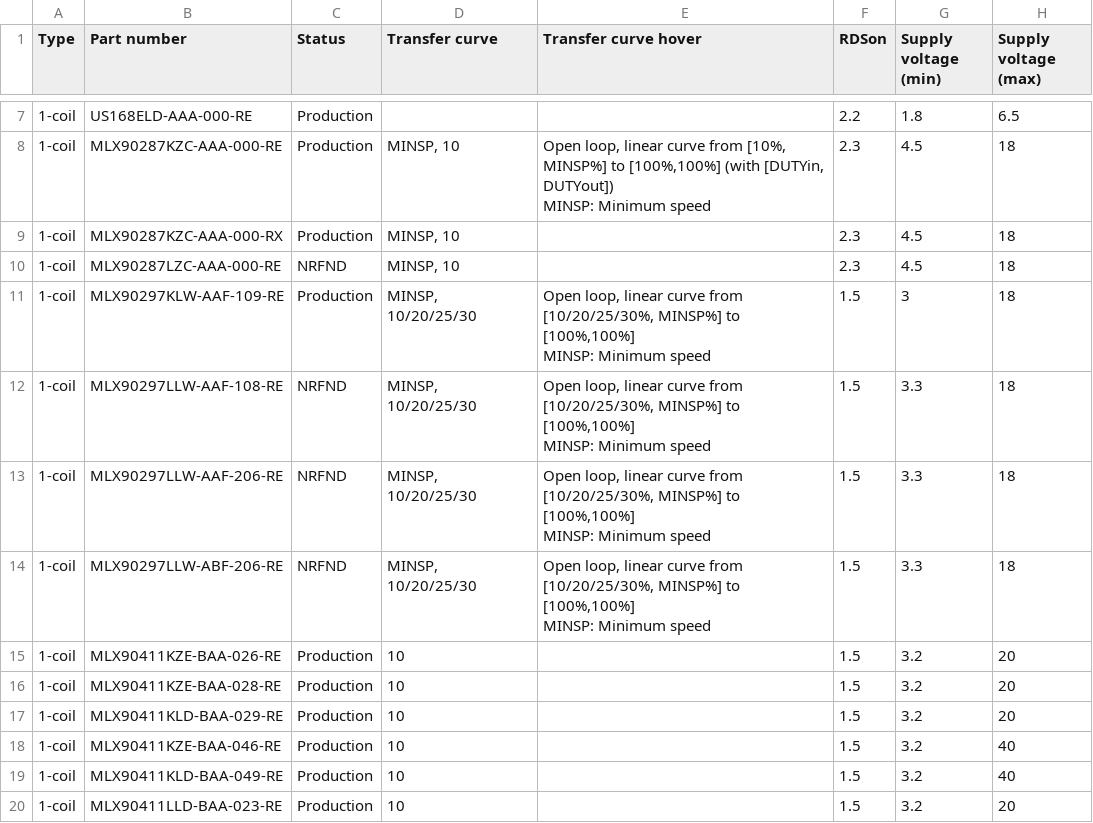
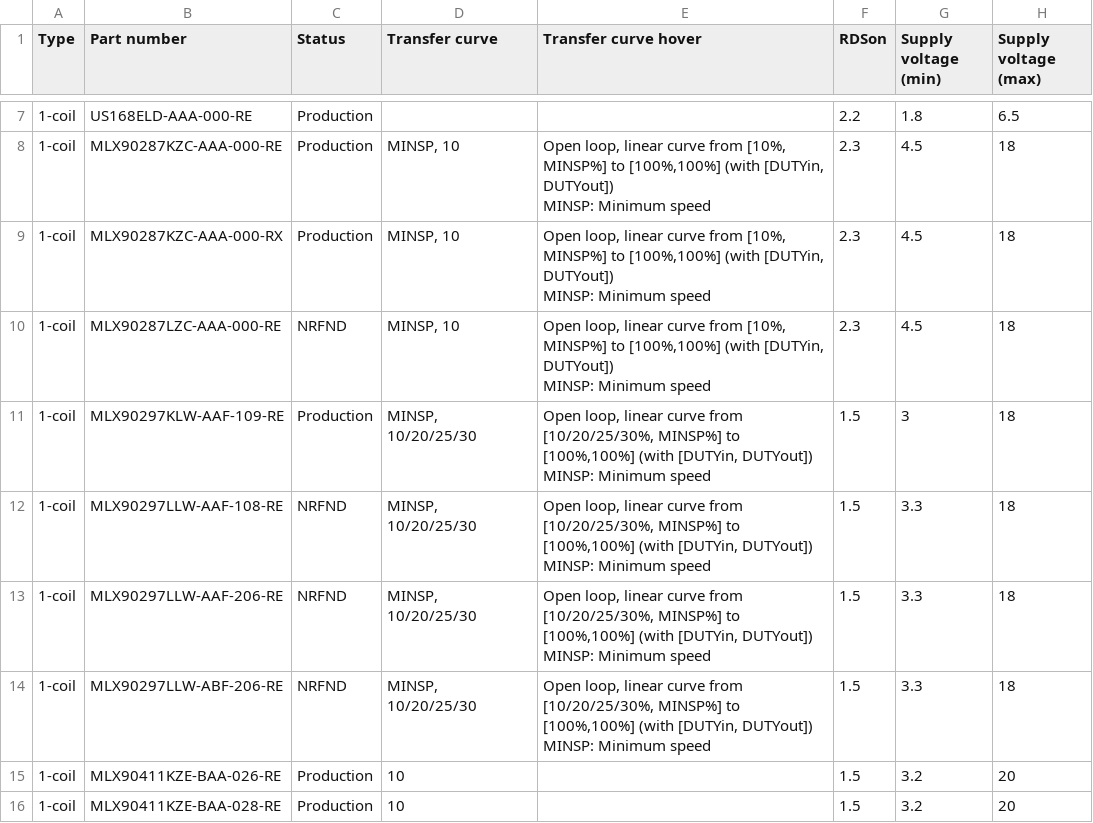
Before and after one commit to MelexisBC/Wizard--Fan-Pump-Driver-ICs-Data, a CSV file: Fan-Pump-Driver-ICs-Wizard-Data.csv, drawn as a sheet; only a part is shown, gaps mark what is left out; the shorter side is filled out with more unchanged rows; ↵ is a line break in a cell; the diff names each change by its address in the sheet, - before the commit and + after, or states it on an @@ line.

Commit message:
Wizard - Fan and pump driver ICs - Google sheet updated

```diff
--- a/Fan-Pump-Driver-ICs-Wizard-Data.csv
+++ b/Fan-Pump-Driver-ICs-Wizard-Data.csv
-E9:E10 (Transfer curve hover): (empty)
+E9:E10 (Transfer curve hover): Open loop, linear curve from [10%, MINSP%] to [100%,100%] (with [DUTYin, DUTYout]) ↵ MINSP: Minimum speed
-E11:E14 (Transfer curve hover): …to [100%,100%] ↵ MINSP: Minimum…
+E11:E14 (Transfer curve hover): …to [100%,100%] (with [DUTYin, DUTYout]) ↵ MINSP: Minimum…
```
